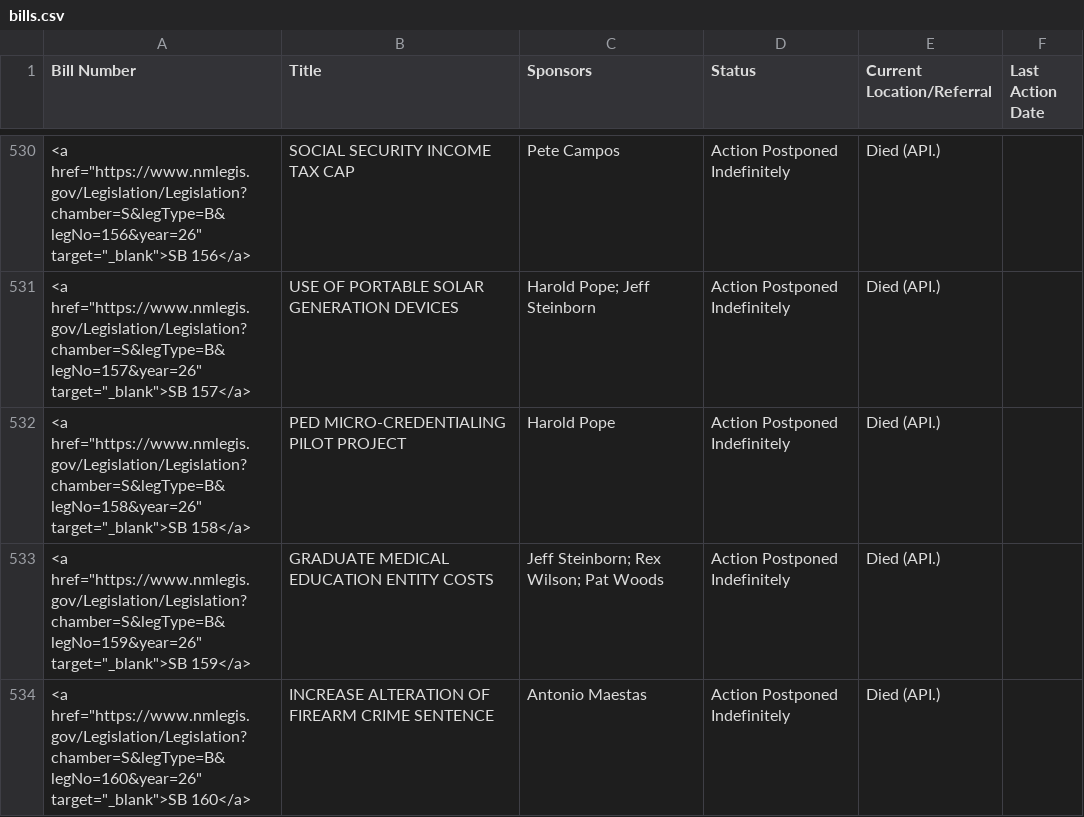
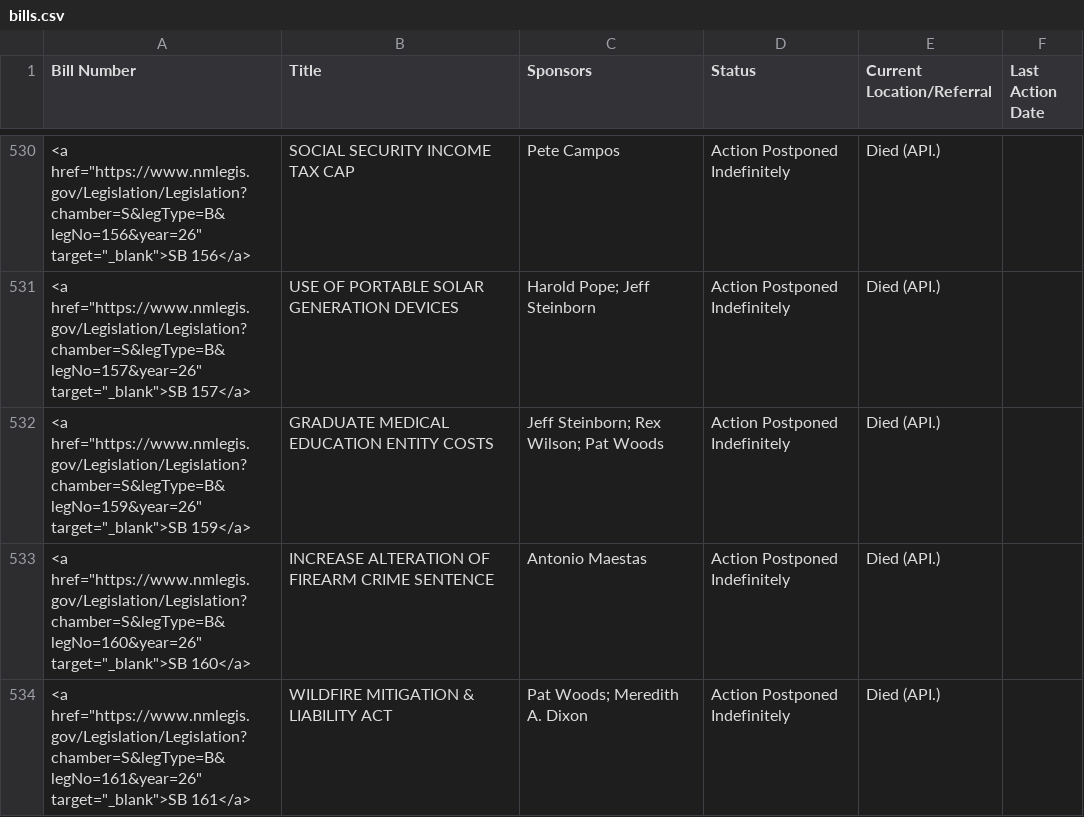
Before and after one commit to PatrickLohmann/2026Legislaturebilltracker2, a CSV file: bills.csv, drawn as a sheet; only a part is shown, gaps mark what is left out; the shorter side is filled out with more unchanged rows; the diff names each change by its address in the sheet, - before the commit and + after, or states it on an @@ line.

```diff
--- a/bills.csv
+++ b/bills.csv
-row 532: <a href="https://www.nmlegis.gov/Legislation/Legislation?chamber=S&legType=B&legNo=158&year=26" target="_blank">SB 158</a> | PED MICRO-CREDENTIALING PILOT PROJECT | Harold Pope | Action Postponed Indefinitely | Died (API.)
```
